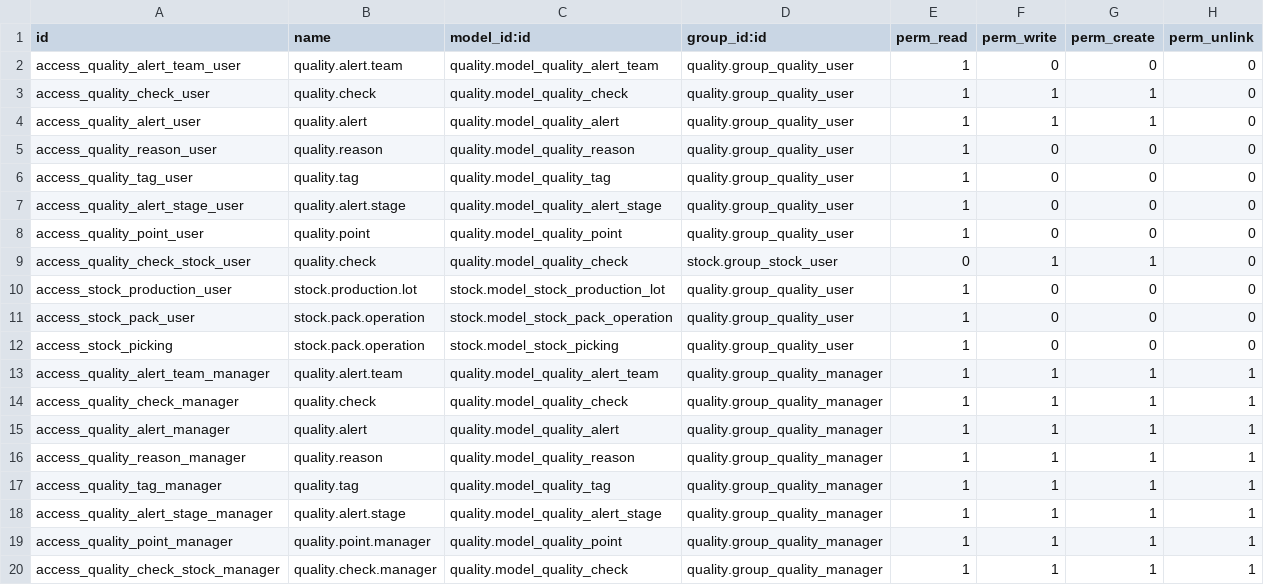
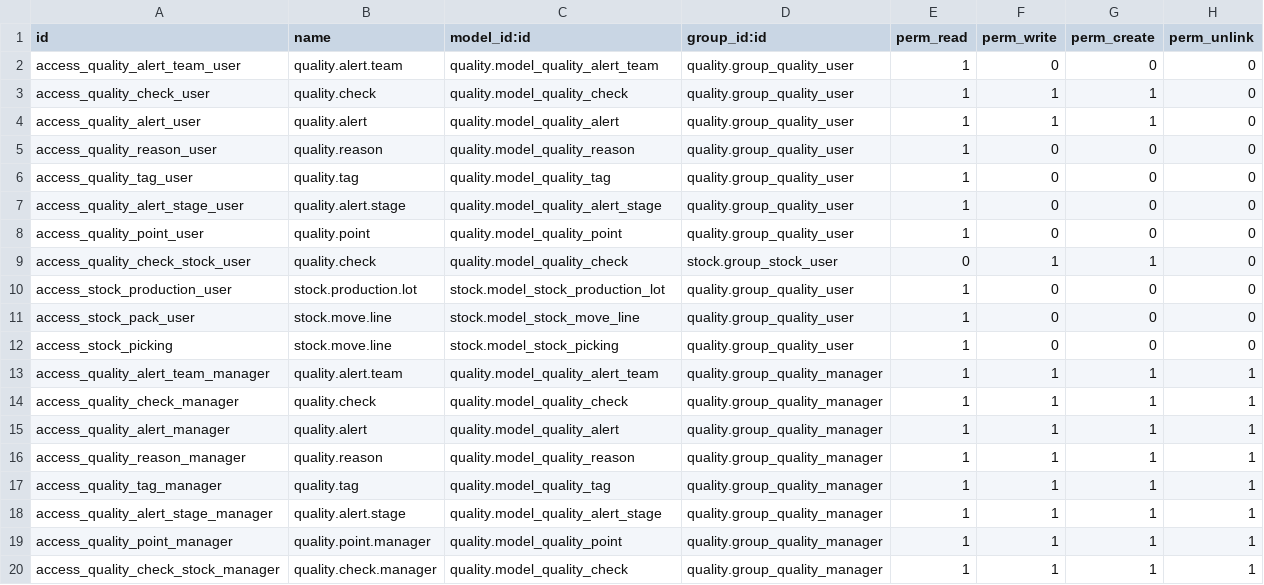
Before and after one commit to bits-amitrathod/enterprise, a CSV file: quality/security/ir.model.access.csv, drawn as a sheet.

Commit message:
[REF] stock: adapt to rename of stock.pack.operation into stock.mode.line

```diff
--- a/quality/security/ir.model.access.csv
+++ b/quality/security/ir.model.access.csv
@@ -10,4 +10,4 @@ access_quality_check_stock_user,quality.check,quality.model_quality_check,stock.
 access_stock_production_user,stock.production.lot,stock.model_stock_production_lot,quality.group_quality_user,1,0,0,0
-access_stock_pack_user,stock.pack.operation,stock.model_stock_pack_operation,quality.group_quality_user,1,0,0,0
-access_stock_picking,stock.pack.operation,stock.model_stock_picking,quality.group_quality_user,1,0,0,0
+access_stock_pack_user,stock.move.line,stock.model_stock_move_line,quality.group_quality_user,1,0,0,0
+access_stock_picking,stock.move.line,stock.model_stock_picking,quality.group_quality_user,1,0,0,0
 access_quality_alert_team_manager,quality.alert.team,quality.model_quality_alert_team,quality.group_quality_manager,1,1,1,1
```
Also changed, not shown: 9 other files.
